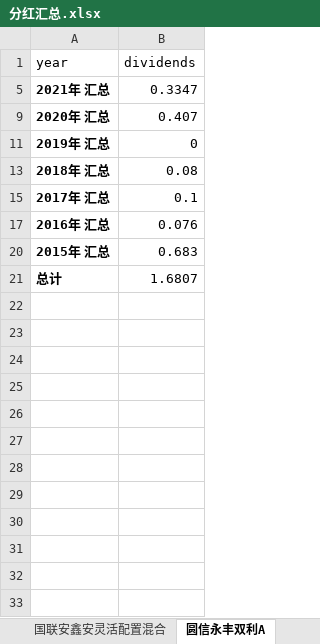
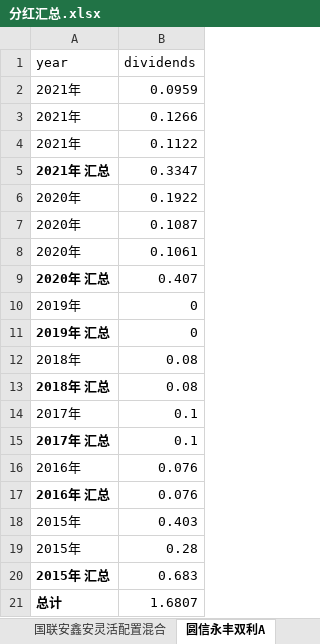
Before and after one commit to sike-io/fund-analyze, an Excel workbook: 分红汇总.xlsx, sheet 圆信永丰双利A, drawn as a sheet; values as stored, in another font and other column widths than the file's, no borders; the diff names each change by its address in the sheet, - before the commit and + after, or states it on an @@ line.

```diff
--- a/分红汇总.xlsx (sheet 圆信永丰双利A)
+++ b/分红汇总.xlsx (sheet 圆信永丰双利A)
@@ row 2 unhidden: 2021年 | 0.0959 @@
@@ row 3 unhidden: 2021年 | 0.1266 @@
@@ row 4 unhidden: 2021年 | 0.1122 @@
@@ row 6 unhidden: 2020年 | 0.1922 @@
@@ row 7 unhidden: 2020年 | 0.1087 @@
@@ row 8 unhidden: 2020年 | 0.1061 @@
@@ row 10 unhidden: 2019年 | 0 @@
@@ row 12 unhidden: 2018年 | 0.08 @@
@@ row 14 unhidden: 2017年 | 0.1 @@
@@ row 16 unhidden: 2016年 | 0.076 @@
@@ row 18 unhidden: 2015年 | 0.403 @@
@@ row 19 unhidden: 2015年 | 0.28 @@
```
Also changed, not shown: sheet 宝盈核心优势混合C, sheet 国联安鑫安灵活配置混合, other sheet tabs, 3 other files.
